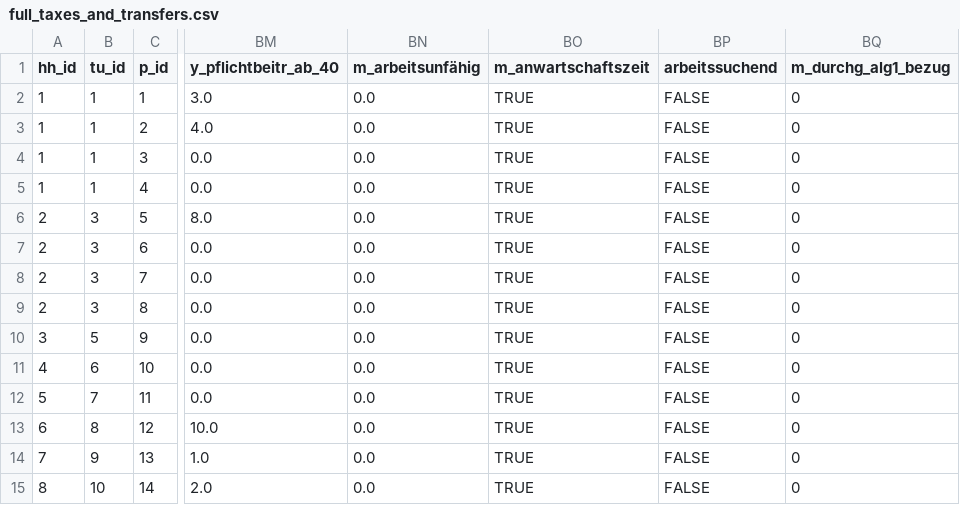
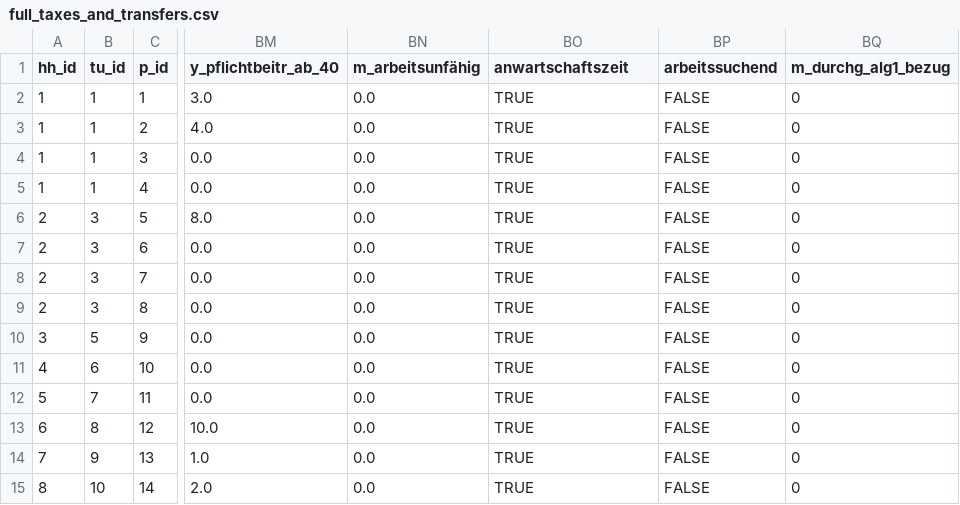
Before and after one commit to iza-institute-of-labor-economics/gettsim, a CSV file: src/_gettsim_tests/test_data/full_taxes_and_transfers.csv, drawn as a sheet; only a part is shown, gaps mark what is left out; the diff names each change by its address in the sheet, - before the commit and + after, or states it on an @@ line.

```diff
--- a/src/_gettsim_tests/test_data/full_taxes_and_transfers.csv
+++ b/src/_gettsim_tests/test_data/full_taxes_and_transfers.csv
-BO1: m_anwartschaftszeit
+BO1: anwartschaftszeit
```
Also changed, not shown: src/_gettsim_tests/test_data/arbeitsl_geld.csv, 5 other files.
